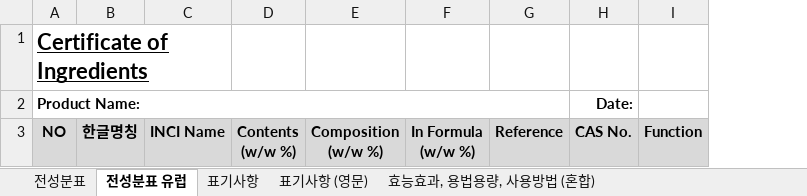
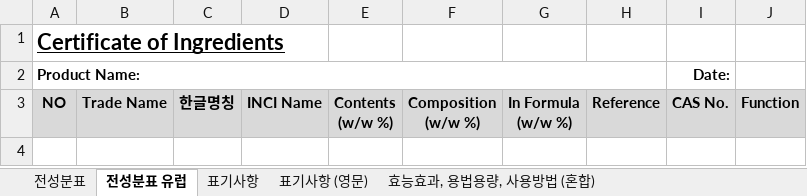
Before and after one commit to kimyt76/mes_new_server, an Excel workbook: src/main/resources/excel/lab/all_Ingredient_list.xlsx, sheet 전성분표 유럽, drawn as a sheet; values as stored, in another font and other column widths than the file's, no borders; charts and pictures not drawn; the diff names each change by its address in the sheet, - before the commit and + after, or states it on an @@ line.

```diff
--- a/src/main/resources/excel/lab/all_Ingredient_list.xlsx (sheet 전성분표 유럽)
+++ b/src/main/resources/excel/lab/all_Ingredient_list.xlsx (sheet 전성분표 유럽)
+column B, row 3: Trade Name
```
Also changed, not shown: sheet 효능효과, 용법용량, 사용방법 (혼합), charts or pictures, src/main/resources/excel/lab/all_Ingredient_list_cn.xlsx.
